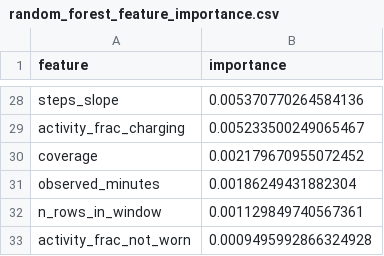
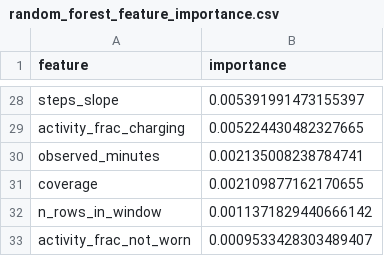
Before and after one commit to bahaa1515/EECE-693-project, a CSV file: outputs/tables/random_forest_feature_importance.csv, drawn as a sheet; only a part is shown, gaps mark what is left out; removed rows and columns are numbered as before the commit, all else as after; the diff covers the shown part only; the diff names each change by its address in the sheet, - before the commit and + after, or states it on an @@ line.

```diff
--- a/outputs/tables/random_forest_feature_importance.csv
+++ b/outputs/tables/random_forest_feature_importance.csv
-B28 (importance): 0.005370770264584136
+B28 (importance): 0.005391991473155397
-B29 (importance): 0.005233500249065467
+B29 (importance): 0.005224430482327665
-row 30: coverage | 0.002179670955072452
-B30 (importance): 0.00186249431882304
+B30 (importance): 0.002135008238784741
+row 31: coverage | 0.002109877162170655
-B32 (importance): 0.001129849740567361
+B32 (importance): 0.0011371829440666142
-B33 (importance): 0.0009495992866324928
+B33 (importance): 0.0009533428303489407
```
Also changed, not shown: 6 added rows, 6 removed rows and 20 edited cells elsewhere in this file, outputs/tables/baseline_feature_summary.csv, outputs/tables/baseline_model_results.csv, 33 other files.
